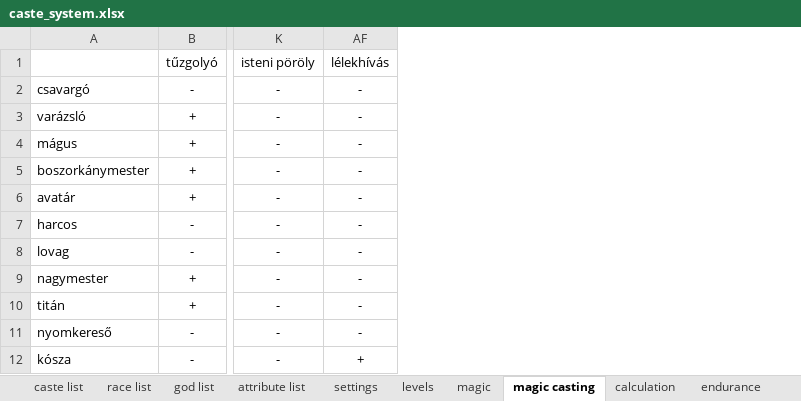
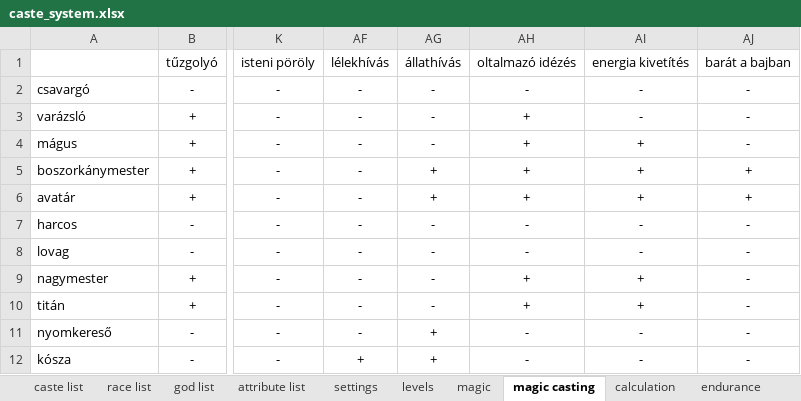
Before and after one commit to attleysmith/ataliasflame_2.0, an Excel workbook: doc/caste_system.xlsx, sheet magic casting, drawn as a sheet; only a part is shown, gaps mark what is left out; values as stored, in another font and other column widths than the file's, no borders; the diff names each change by its address in the sheet, - before the commit and + after, or states it on an @@ line.

```diff
--- a/doc/caste_system.xlsx (sheet magic casting)
+++ b/doc/caste_system.xlsx (sheet magic casting)
@@ column AG unhidden, rows 1-12: állathívás | - | - | - | + | + | - | - | - | - | + | + @@
@@ column AH unhidden, rows 1-12: oltalmazó idézés | - | + | + | + | + | - | - | + | + | - | - @@
@@ column AI unhidden, rows 1-12: energia kivetítés | - | - | + | + | + | - | - | + | + | - | - @@
@@ column AJ unhidden, rows 1-12: barát a bajban | - | - | - | + | + | - | - | - | - | - | - @@
```
Also changed, not shown: sheet magic, 21 other files.
